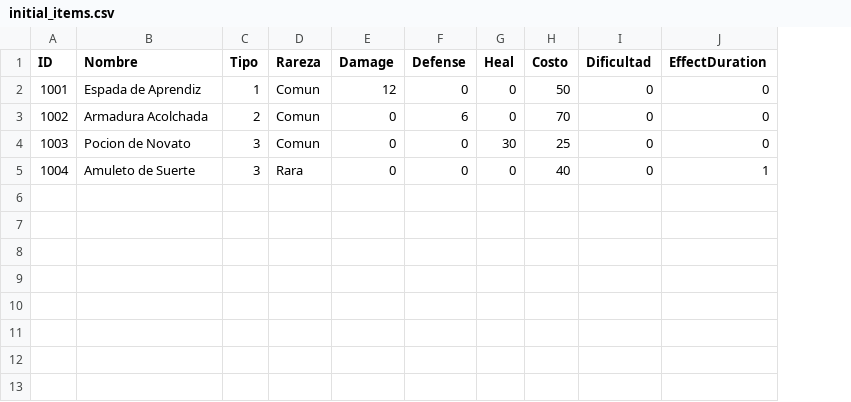
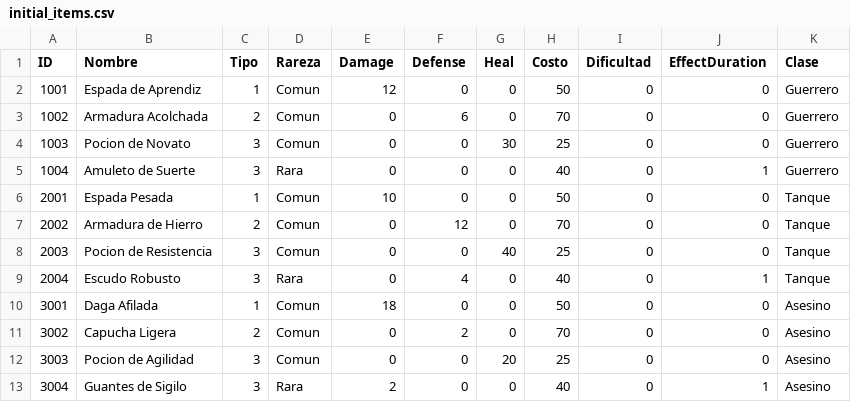
Before and after one commit to Svein05/FinalQuest1, a CSV file: data/initial_items.csv, drawn as a sheet; the diff names each change by its address in the sheet, - before the commit and + after, or states it on an @@ line.

```diff
--- a/data/initial_items.csv
+++ b/data/initial_items.csv
+column K (Clase), rows 2-5: all Guerrero
+row 6: 2001 | Espada Pesada | 1 | Comun | 10 | 0 | 0 | 50 | 0 | 0 | Tanque
+row 7: 2002 | Armadura de Hierro | 2 | Comun | 0 | 12 | 0 | 70 | 0 | 0 | Tanque
+row 8: 2003 | Pocion de Resistencia | 3 | Comun | 0 | 0 | 40 | 25 | 0 | 0 | Tanque
+row 9: 2004 | Escudo Robusto | 3 | Rara | 0 | 4 | 0 | 40 | 0 | 1 | Tanque
+row 10: 3001 | Daga Afilada | 1 | Comun | 18 | 0 | 0 | 50 | 0 | 0 | Asesino
+row 11: 3002 | Capucha Ligera | 2 | Comun | 0 | 2 | 0 | 70 | 0 | 0 | Asesino
+row 12: 3003 | Pocion de Agilidad | 3 | Comun | 0 | 0 | 20 | 25 | 0 | 0 | Asesino
+row 13: 3004 | Guantes de Sigilo | 3 | Rara | 2 | 0 | 0 | 40 | 0 | 1 | Asesino
```
Also changed, not shown: 8 other files.
